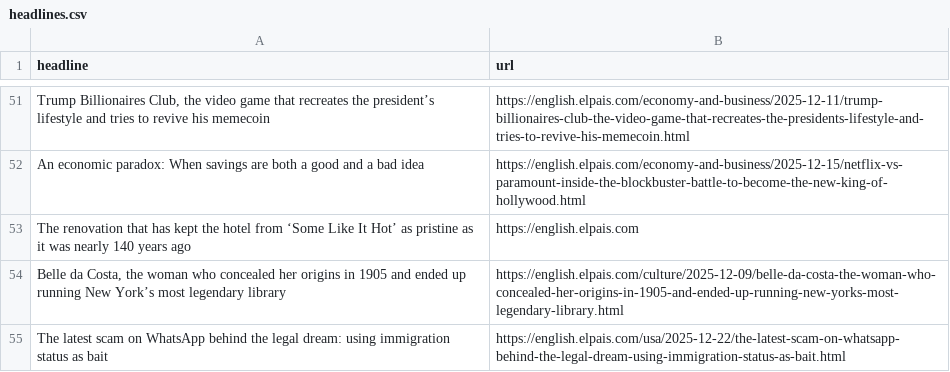
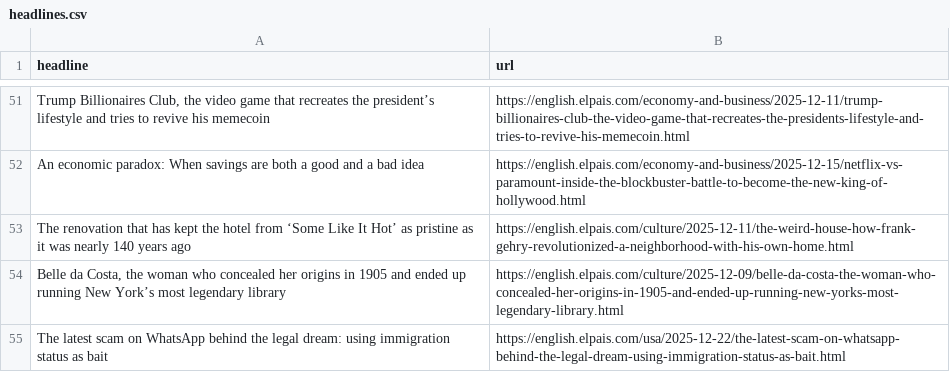
Before and after one commit to rtalabong/el-pais-scraper, a CSV file: headlines.csv, drawn as a sheet; only a part is shown, gaps mark what is left out; the diff names each change by its address in the sheet, - before the commit and + after, or states it on an @@ line.

```diff
--- a/headlines.csv
+++ b/headlines.csv
-B53 (url): https://english.elpais.com
+B53 (url): https://english.elpais.com/culture/2025-12-11/the-weird-house-how-frank-gehry-revolutionized-a-neighborhood-with-his-own-home.html
```
